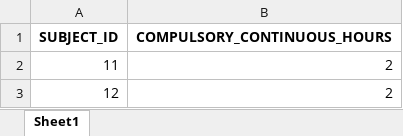
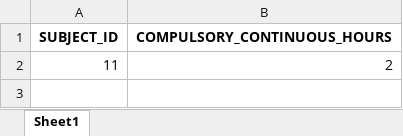
Before and after one commit to Rajashekarreddy111/Time_Table_, an Excel workbook: TIME TABLE SAMPLE DATA/subject-continuous-rules-template.xlsx, sheet Sheet1, drawn as a sheet; values as stored, in another font and other column widths than the file's, no borders; the diff names each change by its address in the sheet, - before the commit and + after, or states it on an @@ line.

```diff
--- a/TIME TABLE SAMPLE DATA/subject-continuous-rules-template.xlsx (sheet Sheet1)
+++ b/TIME TABLE SAMPLE DATA/subject-continuous-rules-template.xlsx (sheet Sheet1)
-row 3: 12 | 2
```
Also changed, not shown: TIME TABLE SAMPLE DATA/FACULTY ID MAPPING.xlsx, TIME TABLE SAMPLE DATA/LAB.xlsx, 8 other files.
